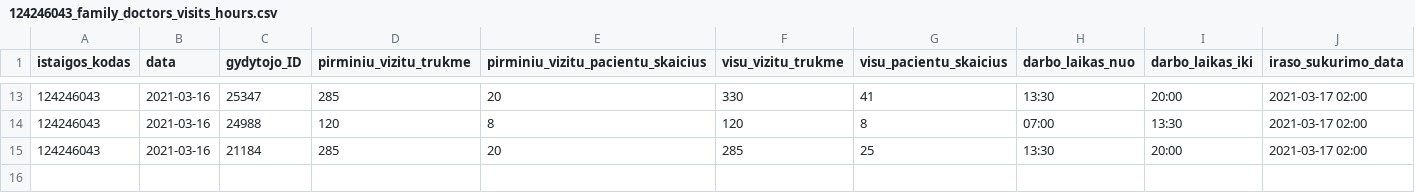
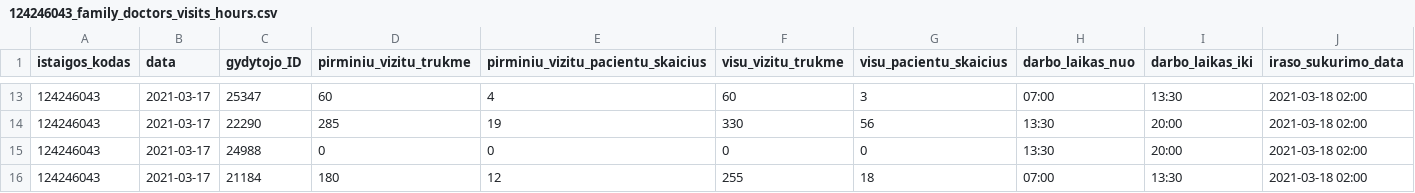
Before and after one commit to NVPgit/naujosios-vilnios-poliklinika, a CSV file: 124246043_family_doctors_visits_hours.csv, drawn as a sheet; only a part is shown, gaps mark what is left out; the diff covers the shown part only.

```diff
--- a/124246043_family_doctors_visits_hours.csv
+++ b/124246043_family_doctors_visits_hours.csv
@@ -13,3 +13,4 @@ istaigos_kodas;data;gydytojo_ID;pirminiu_vizitu_trukme;pirminiu_vizitu_pacientu_
-124246043;2021-03-16;25347;285;20;330;41;13:30;20:00;2021-03-17 02:00
-124246043;2021-03-16;24988;120;8;120;8;07:00;13:30;2021-03-17 02:00
-124246043;2021-03-16;21184;285;20;285;25;13:30;20:00;2021-03-17 02:00
+124246043;2021-03-17;25347;60;4;60;3;07:00;13:30;2021-03-18 02:00
+124246043;2021-03-17;22290;285;19;330;56;13:30;20:00;2021-03-18 02:00
+124246043;2021-03-17;24988;0;0;0;0;13:30;20:00;2021-03-18 02:00
+124246043;2021-03-17;21184;180;12;255;18;07:00;13:30;2021-03-18 02:00
```
Also changed, not shown: 82 edited cells elsewhere in this file, 124246043_doctors_excluded.csv, 124246043_family_doctors_list.csv, 1 other file.
